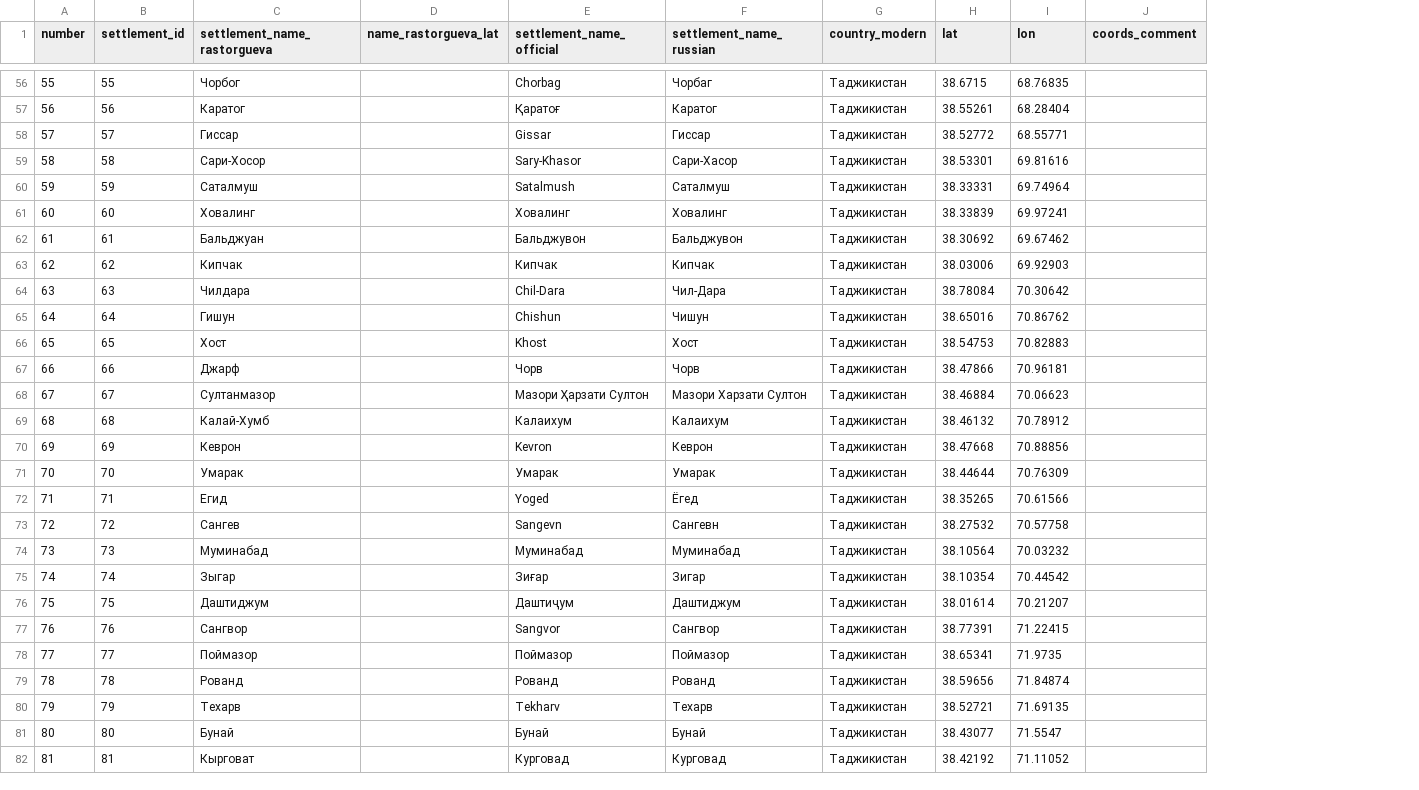
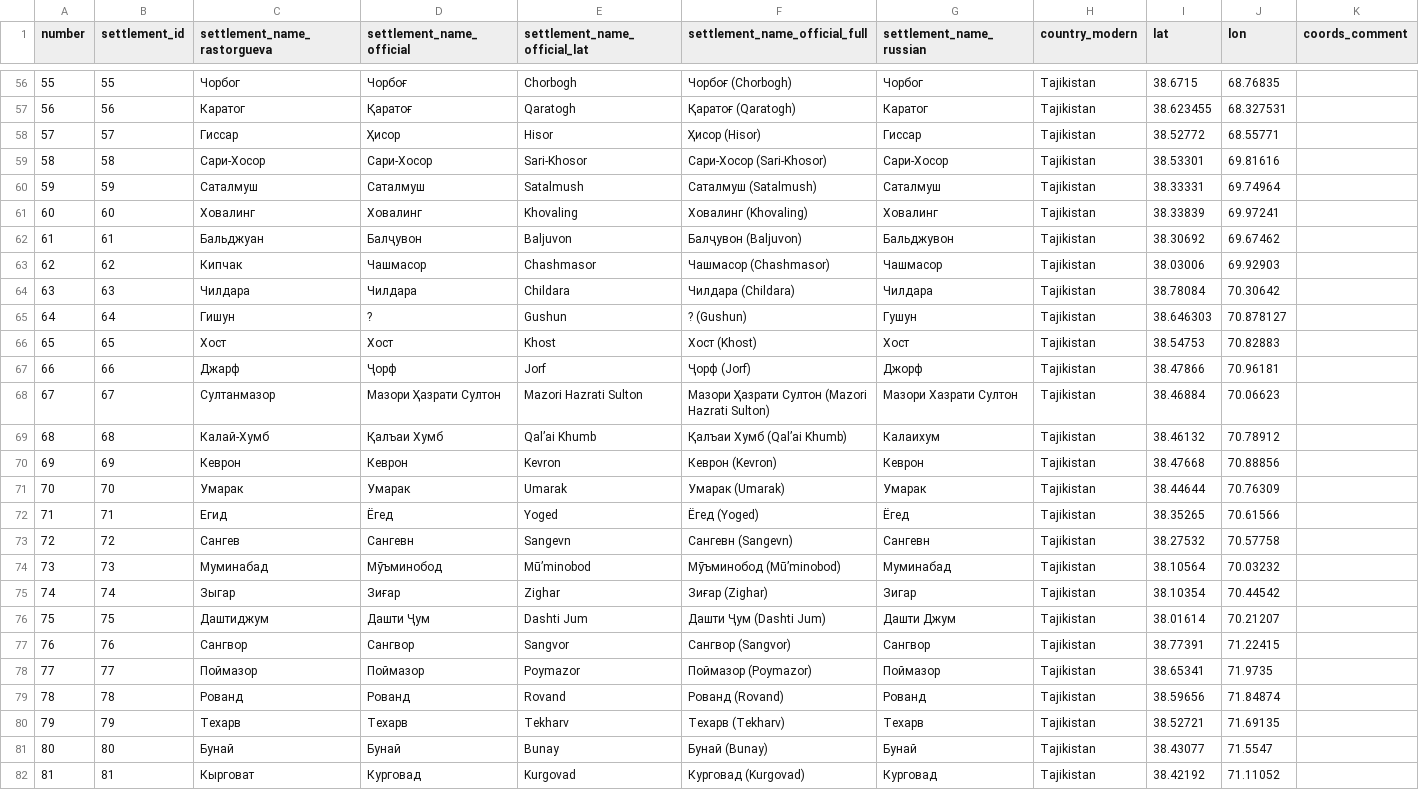
Before and after one commit to maxmerben/tajik-dialect-atlas, a CSV file: data/coordinates.csv, drawn as a sheet; only a part is shown, gaps mark what is left out; removed rows and columns are numbered as before the commit, all else as after; the diff covers the shown part only; the diff names each change by its address in the sheet, - before the commit and + after, or states it on an @@ line.

```diff
--- a/data/coordinates.csv
+++ b/data/coordinates.csv
-column D (name_rastorgueva_lat), empty
+column E (settlement_name_official_lat), rows 56-82: Chorbogh | Qaratogh | Hisor | Sari-Khosor | Satalmush | Khovaling | Baljuvon | Chashmasor | Childara | Gushun | Khost | Jorf | Mazori Hazrati Sulton | Qal’ai Khumb | Kevron | Umarak | Yoged | Sangevn | Mū’minobod | Zighar | Dashti Jum | Sangvor | Poymazor | Rovand | Tekharv | Bunay | Kurgovad
+column F (settlement_name_official_full), rows 56-82: Чорбоғ (Chorbogh) | Қаратоғ (Qaratogh) | Ҳисор (Hisor) | Сари-Хосор (Sari-Khosor) | Саталмуш (Satalmush) | Ховалинг (Khovaling) | Балҷувон (Baljuvon) | Чашмасор (Chashmasor) | Чилдара (Childara) | ? (Gushun) | Хост (Khost) | Ҷорф (Jorf) | Мазори Ҳазрати Султон (Mazori Hazrati Sulton) | Қалъаи Хумб (Qal’ai Khumb) | Кеврон (Kevron) | Умарак (Umarak) | Ёгед (Yoged) | Сангевн (Sangevn) | Мӯъминобод (Mū’minobod) | Зиғар (Zighar) | Дашти Ҷум (Dashti Jum) | Сангвор (Sangvor) | Поймазор (Poymazor) | Рованд (Rovand) | Техарв (Tekharv) | Бунай (Bunay) | Курговад (Kurgovad)
-D56 (settlement_name_official): Chorbag
+D56 (settlement_name_official): Чорбоғ
-G56 (settlement_name_russian): Чорбаг
+G56 (settlement_name_russian): Чорбог
-H56:H82 (country_modern): Таджикистан
+H56:H82 (country_modern): Tajikistan
-I57 (lat): 38.55261
+I57 (lat): 38.623455
-J57 (lon): 68.28404
+J57 (lon): 68.327531
-D58 (settlement_name_official): Gissar
+D58 (settlement_name_official): Ҳисор
-D59 (settlement_name_official): Sary-Khasor
+D59 (settlement_name_official): Сари-Хосор
-G59 (settlement_name_russian): Сари-Хасор
+G59 (settlement_name_russian): Сари-Хосор
-D60 (settlement_name_official): Satalmush
+D60 (settlement_name_official): Саталмуш
-D62 (settlement_name_official): Бальджувон
+D62 (settlement_name_official): Балҷувон
-D63 (settlement_name_official): Кипчак
+D63 (settlement_name_official): Чашмасор
-G63 (settlement_name_russian): Кипчак
+G63 (settlement_name_russian): Чашмасор
-D64 (settlement_name_official): Chil-Dara
+D64 (settlement_name_official): Чилдара
-G64 (settlement_name_russian): Чил-Дара
+G64 (settlement_name_russian): Чилдара
-D65 (settlement_name_official): Chishun
+D65 (settlement_name_official): ?
-G65 (settlement_name_russian): Чишун
+G65 (settlement_name_russian): Гушун
-I65 (lat): 38.65016
+I65 (lat): 38.646303
-J65 (lon): 70.86762
+J65 (lon): 70.878127
-D66 (settlement_name_official): Khost
+D66 (settlement_name_official): Хост
-D67 (settlement_name_official): Чорв
+D67 (settlement_name_official): Ҷорф
-G67 (settlement_name_russian): Чорв
+G67 (settlement_name_russian): Джорф
-D68 (settlement_name_official): Мазори Ҳарзати Султон
+D68 (settlement_name_official): Мазори Ҳазрати Султон
-G68 (settlement_name_russian): Мазори Харзати Султон
+G68 (settlement_name_russian): Мазори Хазрати Султон
-D69 (settlement_name_official): Калаихум
+D69 (settlement_name_official): Қалъаи Хумб
-D70 (settlement_name_official): Kevron
+D70 (settlement_name_official): Кеврон
-D72 (settlement_name_official): Yoged
+D72 (settlement_name_official): Ёгед
-D73 (settlement_name_official): Sangevn
+D73 (settlement_name_official): Сангевн
-D74 (settlement_name_official): Муминабад
+D74 (settlement_name_official): Мӯъминобод
-D76 (settlement_name_official): Даштиҷум
+D76 (settlement_name_official): Дашти Ҷум
-G76 (settlement_name_russian): Даштиджум
+G76 (settlement_name_russian): Дашти Джум
-D77 (settlement_name_official): Sangvor
+D77 (settlement_name_official): Сангвор
-D80 (settlement_name_official): Tekharv
+D80 (settlement_name_official): Техарв
```
Also changed, not shown: 111 edited cells elsewhere in this file, 43 other files.
